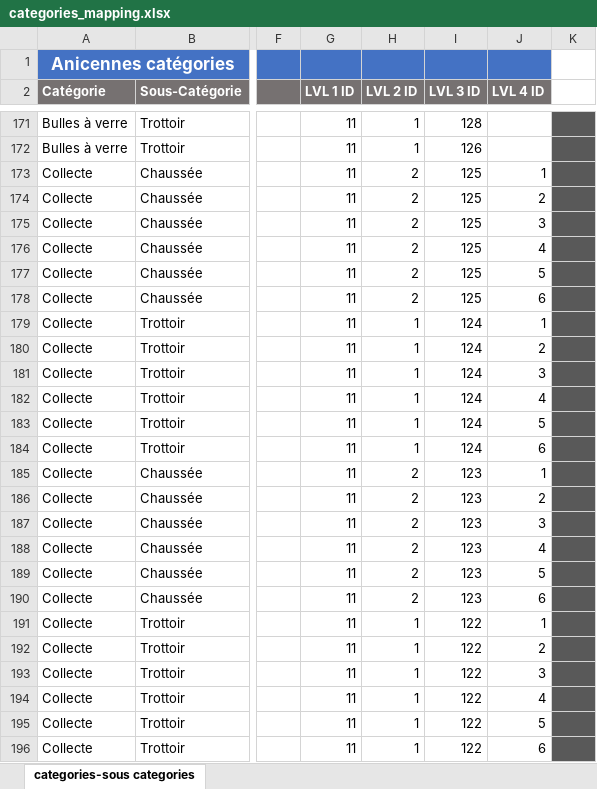
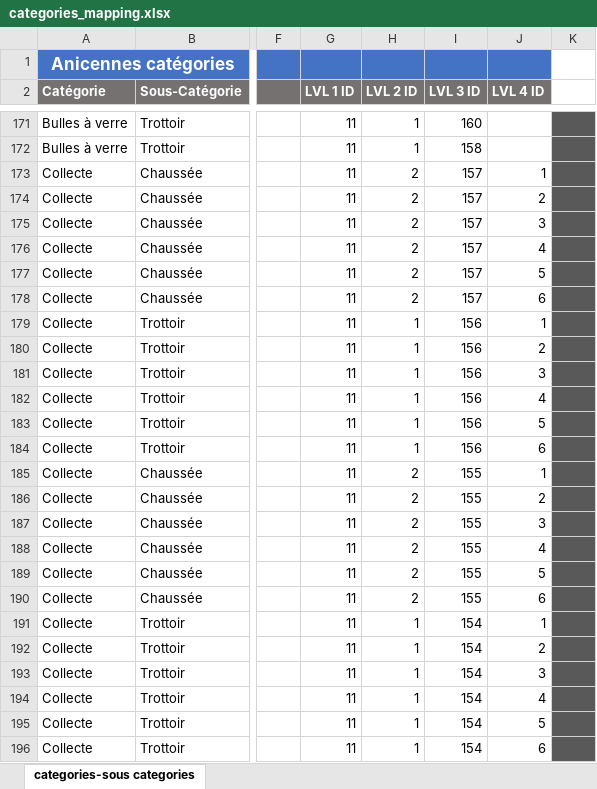
Before and after one commit to sheikhu/django-fixmystreet, an Excel workbook: apps/resources/categories_mapping.xlsx, sheet categories-sous categories, drawn as a sheet; only a part is shown, gaps mark what is left out; values as stored, in another font and other column widths than the file's, no borders; charts and pictures not drawn; the diff covers the shown part only; the diff names each change by its address in the sheet, - before the commit and + after, or states it on an @@ line.

```diff
--- a/apps/resources/categories_mapping.xlsx (sheet categories-sous categories)
+++ b/apps/resources/categories_mapping.xlsx (sheet categories-sous categories)
-I171 (LVL 3 ID): 128
+I171 (LVL 3 ID): 160
-I172 (LVL 3 ID): 126
+I172 (LVL 3 ID): 158
-I173:I178 (LVL 3 ID): 125
+I173:I178 (LVL 3 ID): 157
-I179:I184 (LVL 3 ID): 124
+I179:I184 (LVL 3 ID): 156
-I185:I190 (LVL 3 ID): 123
+I185:I190 (LVL 3 ID): 155
-I191:I196 (LVL 3 ID): 122
+I191:I196 (LVL 3 ID): 154
```
Also changed, not shown: 38 edited cells elsewhere in this sheet, 4 other files.
